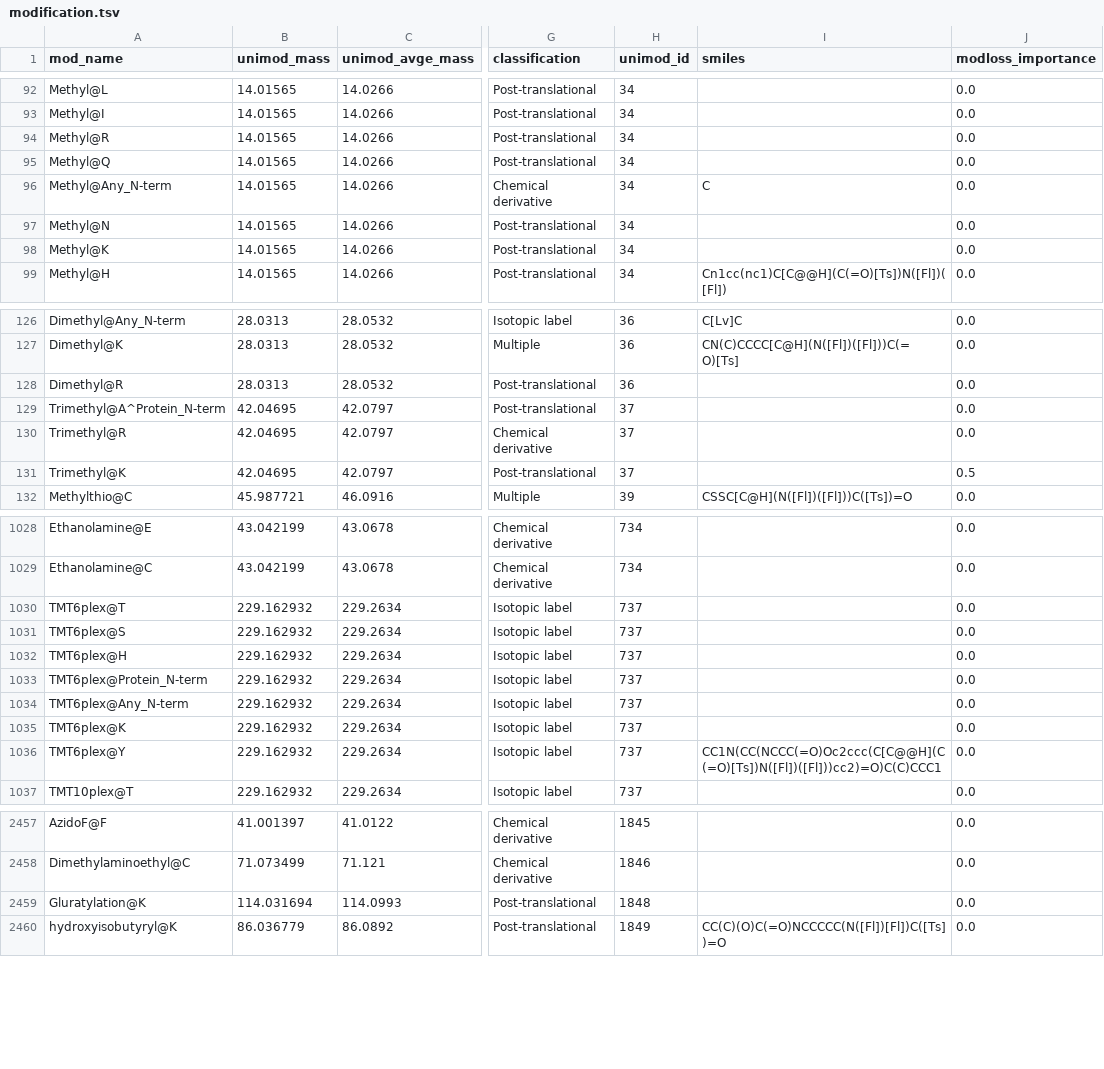
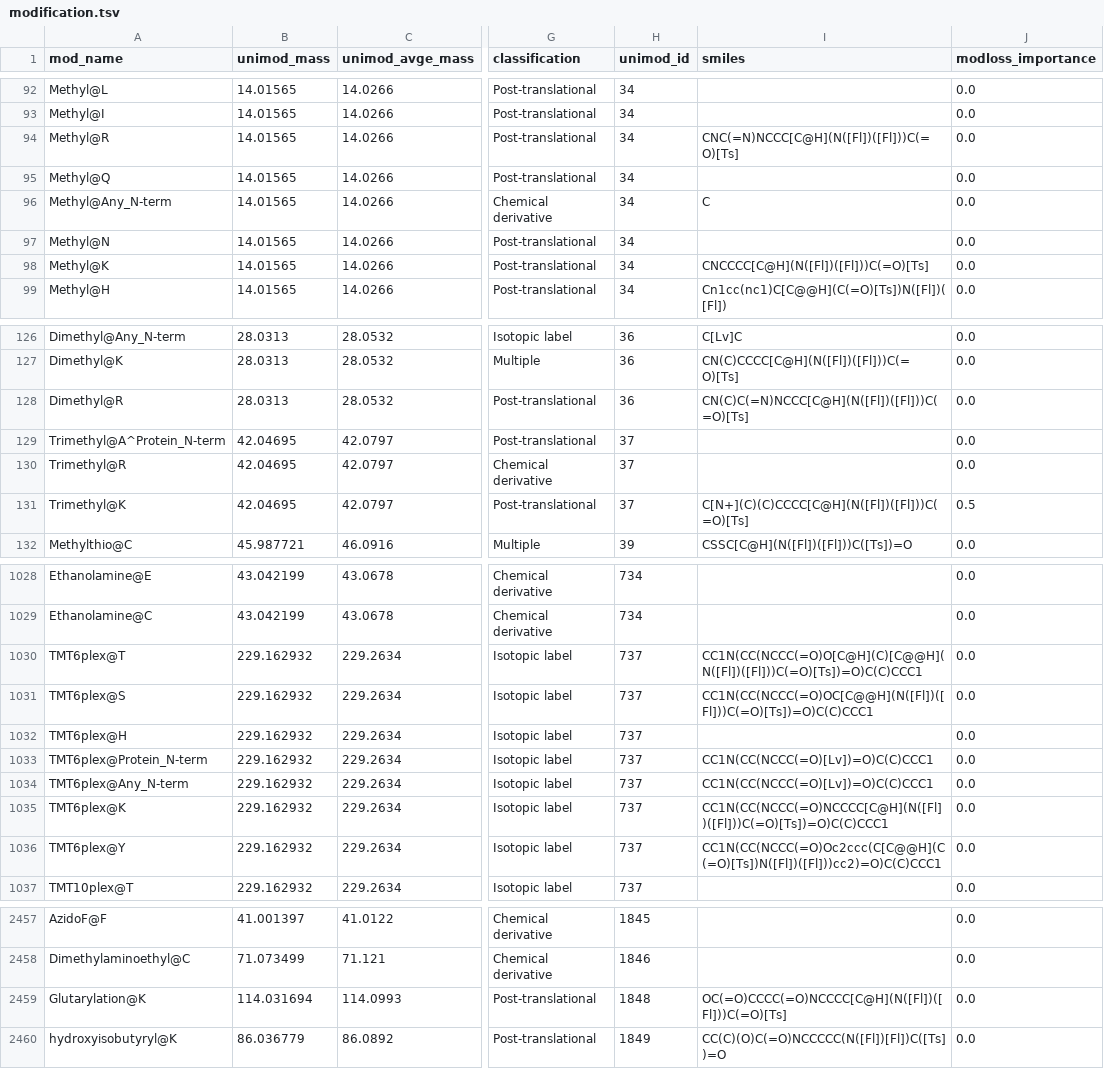
Before and after one commit to MannLabs/alphabase, a TSV file: alphabase/constants/const_files/modification.tsv, drawn as a sheet; only a part is shown, gaps mark what is left out; the diff covers the shown part only; the diff names each change by its address in the sheet, - before the commit and + after, or states it on an @@ line.

```diff
--- a/alphabase/constants/const_files/modification.tsv
+++ b/alphabase/constants/const_files/modification.tsv
-I94 (smiles): (empty)
+I94 (smiles): CNC(=N)NCCC[C@H](N([Fl])([Fl]))C(=O)[Ts]
-I98 (smiles): (empty)
+I98 (smiles): CNCCCC[C@H](N([Fl])([Fl]))C(=O)[Ts]
-I128 (smiles): (empty)
+I128 (smiles): CN(C)C(=N)NCCC[C@H](N([Fl])([Fl]))C(=O)[Ts]
-I131 (smiles): (empty)
+I131 (smiles): C[N+](C)(C)CCCC[C@H](N([Fl])([Fl]))C(=O)[Ts]
-I1030 (smiles): (empty)
+I1030 (smiles): CC1N(CC(NCCC(=O)O[C@H](C)[C@@H](N([Fl])([Fl]))C(=O)[Ts])=O)C(C)CCC1
-I1031 (smiles): (empty)
+I1031 (smiles): CC1N(CC(NCCC(=O)OC[C@@H](N([Fl])([Fl]))C(=O)[Ts])=O)C(C)CCC1
-I1033:I1034 (smiles): (empty)
+I1033:I1034 (smiles): CC1N(CC(NCCC(=O)[Lv])=O)C(C)CCC1
-I1035 (smiles): (empty)
+I1035 (smiles): CC1N(CC(NCCC(=O)NCCCC[C@H](N([Fl])([Fl]))C(=O)[Ts])=O)C(C)CCC1
-A2459 (mod_name): Gluratylation@K
+A2459 (mod_name): Glutarylation@K
-I2459 (smiles): (empty)
+I2459 (smiles): OC(=O)CCCC(=O)NCCCC[C@H](N([Fl])([Fl]))C(=O)[Ts]
```
Also changed, not shown: 6 edited cells elsewhere in this file, 1 other file.
